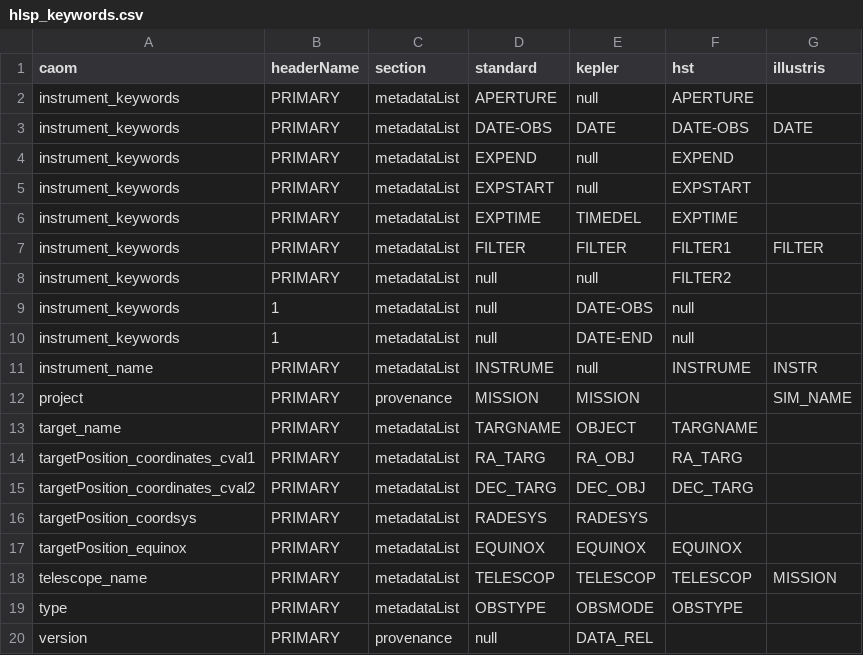
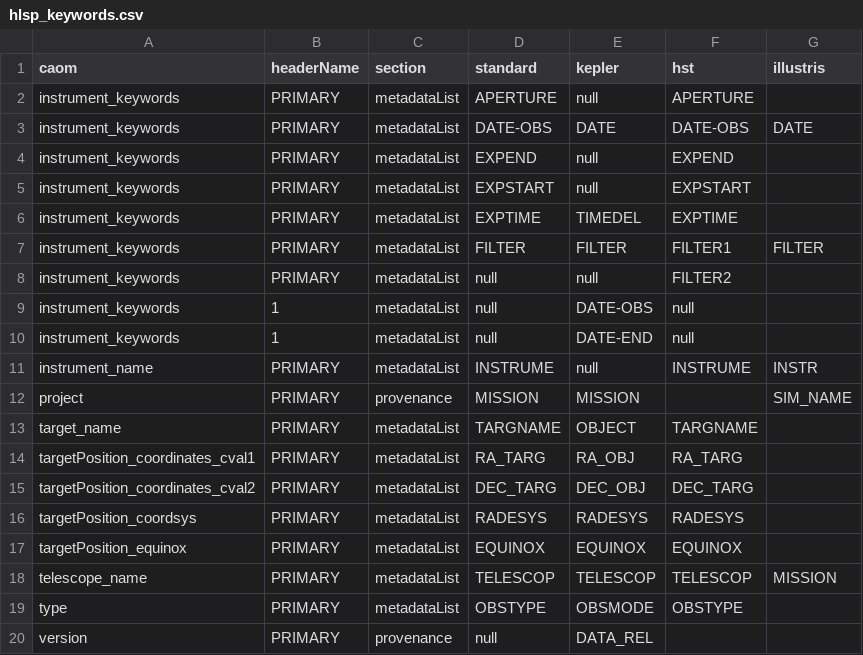
Before and after one commit to spacetelescope/MAST_HLSP, a CSV file: PREP_CAOM/resources/hlsp_keywords.csv, drawn as a sheet.

Commit message:
Mainly working on creating GUI for updating FITS keyword properties.

```diff
--- a/PREP_CAOM/resources/hlsp_keywords.csv
+++ b/PREP_CAOM/resources/hlsp_keywords.csv
@@ -15,3 +15,3 @@
 "targetPosition_coordinates_cval2","PRIMARY","metadataList","DEC_TARG","DEC_OBJ","DEC_TARG",""
-"targetPosition_coordsys","PRIMARY","metadataList","RADESYS","RADESYS","",""
+"targetPosition_coordsys","PRIMARY","metadataList","RADESYS","RADESYS","RADESYS",""
 "targetPosition_equinox","PRIMARY","metadataList","EQUINOX","EQUINOX","EQUINOX",""
```
Also changed, not shown: 7 other files.
